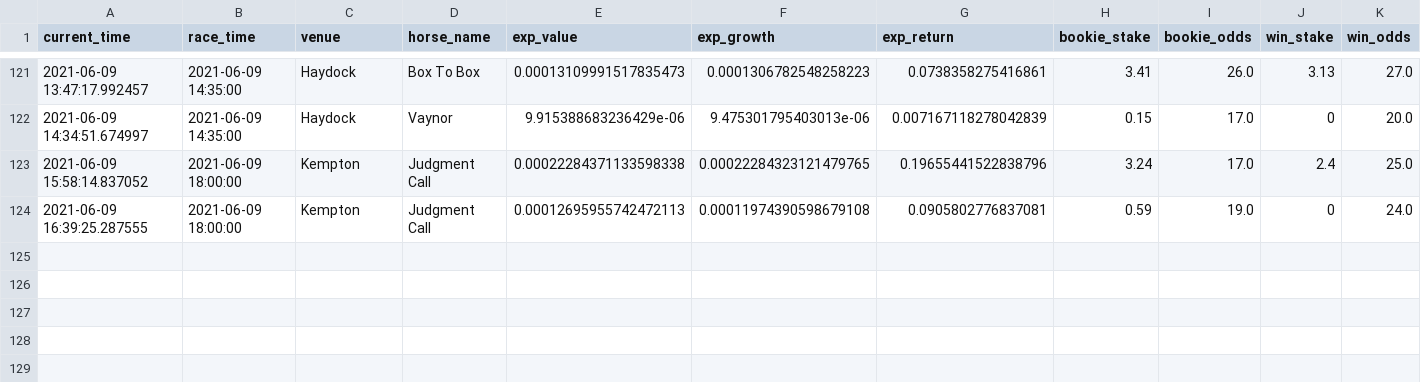
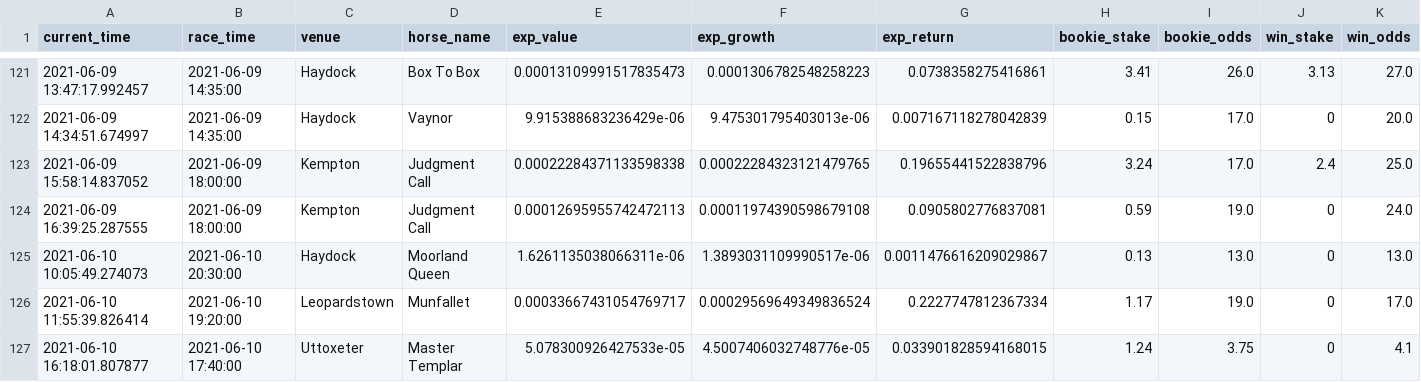
Before and after one commit to tom-pollak/each-way-matcher, a CSV file: returns.csv, drawn as a sheet; only a part is shown, gaps mark what is left out; rows hold the shown columns only; the diff names each change by its address in the sheet, - before the commit and + after, or states it on an @@ line.

Commit message:
update returns

```diff
--- a/returns.csv
+++ b/returns.csv
+row 125: 2021-06-10 10:05:49.274073 | 2021-06-10 20:30:00 | Haydock | Moorland Queen | 1.6261135038066311e-06 | 1.3893031109990517e-06 | 0.0011476616209029867 | 0.13 | 13.0 | 0 | 13.0
+row 126: 2021-06-10 11:55:39.826414 | 2021-06-10 19:20:00 | Leopardstown | Munfallet | 0.00033667431054769717 | 0.00029569649349836524 | 0.2227747812367334 | 1.17 | 19.0 | 0 | 17.0
+row 127: 2021-06-10 16:18:01.807877 | 2021-06-10 17:40:00 | Uttoxeter | Master Templar | 5.078300926427533e-05 | 4.5007406032748776e-05 | 0.033901828594168015 | 1.24 | 3.75 | 0 | 4.1
```
Also changed, not shown: 1 other file.
